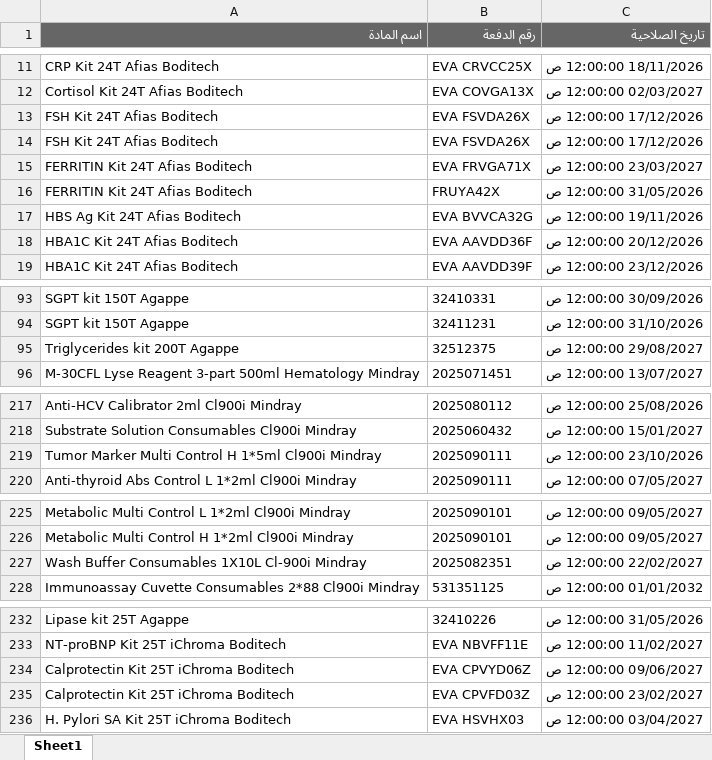
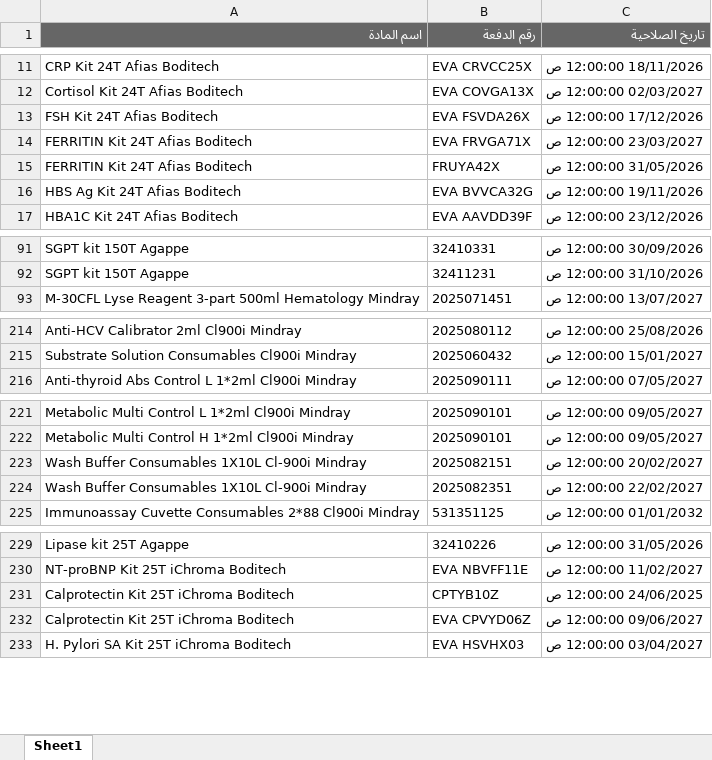
Before and after one commit to abdallawolf92/expiry-check, an Excel workbook: المواد.xlsx, sheet Sheet1, drawn as a sheet; only a part is shown, gaps mark what is left out; values as stored, in another font and other column widths than the file's, no borders; removed rows and columns are numbered as before the commit, all else as after; the diff covers the shown part only; the diff names each change by its address in the sheet, - before the commit and + after, or states it on an @@ line.

Commit message:
Add files via upload

```diff
--- a/المواد.xlsx (sheet Sheet1)
+++ b/المواد.xlsx (sheet Sheet1)
-row 13: FSH Kit 24T Afias Boditech | EVA FSVDA26X | 17/12/2026 12:00:00 ص
-row 18: HBA1C Kit 24T Afias Boditech | EVA AAVDD36F | 20/12/2026 12:00:00 ص
-row 95: Triglycerides kit 200T Agappe | 32512375 | 29/08/2027 12:00:00 ص
-row 219: Tumor Marker Multi Control H 1*5ml Cl900i Mindray | 2025090111 | 23/10/2026 12:00:00 ص
+row 223: Wash Buffer Consumables 1X10L Cl-900i Mindray | 2025082151 | 20/02/2027 12:00:00 ص
+row 231: Calprotectin Kit 25T iChroma Boditech | CPTYB10Z | 24/06/2025 12:00:00 ص
-row 235: Calprotectin Kit 25T iChroma Boditech | EVA CPVFD03Z | 23/02/2027 12:00:00 ص
```
Also changed, not shown: 1 added row and 4 removed rows elsewhere in this sheet.
